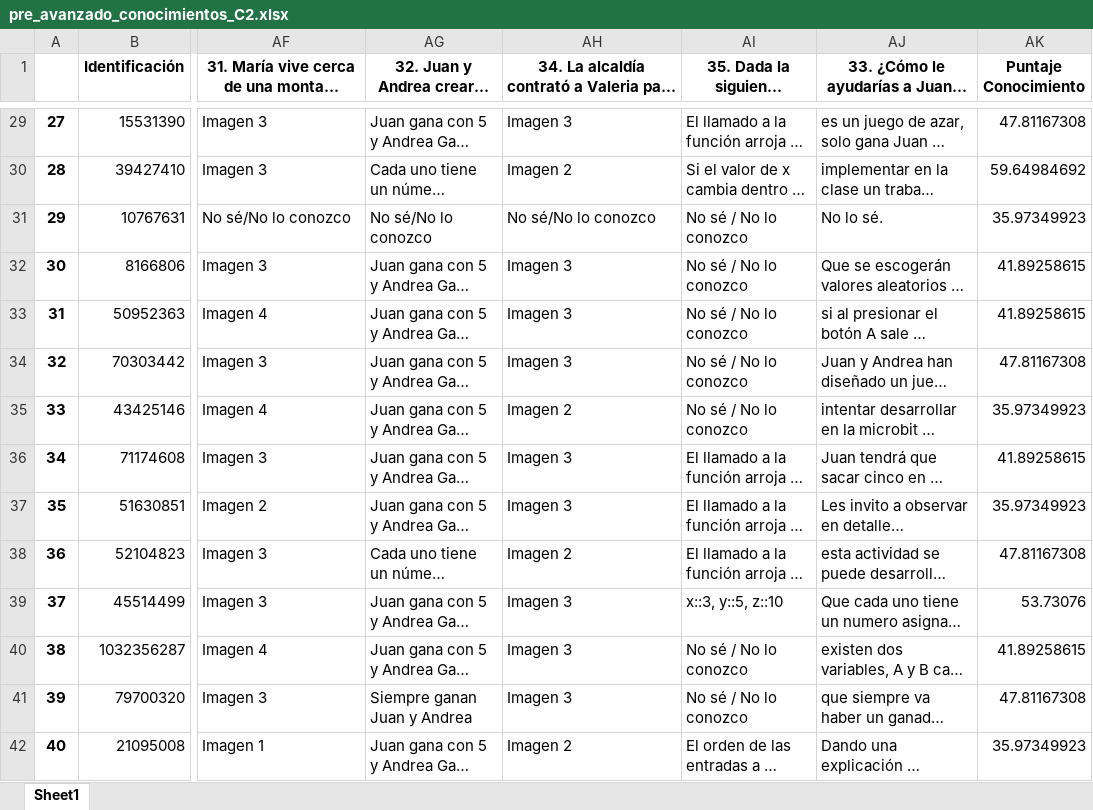
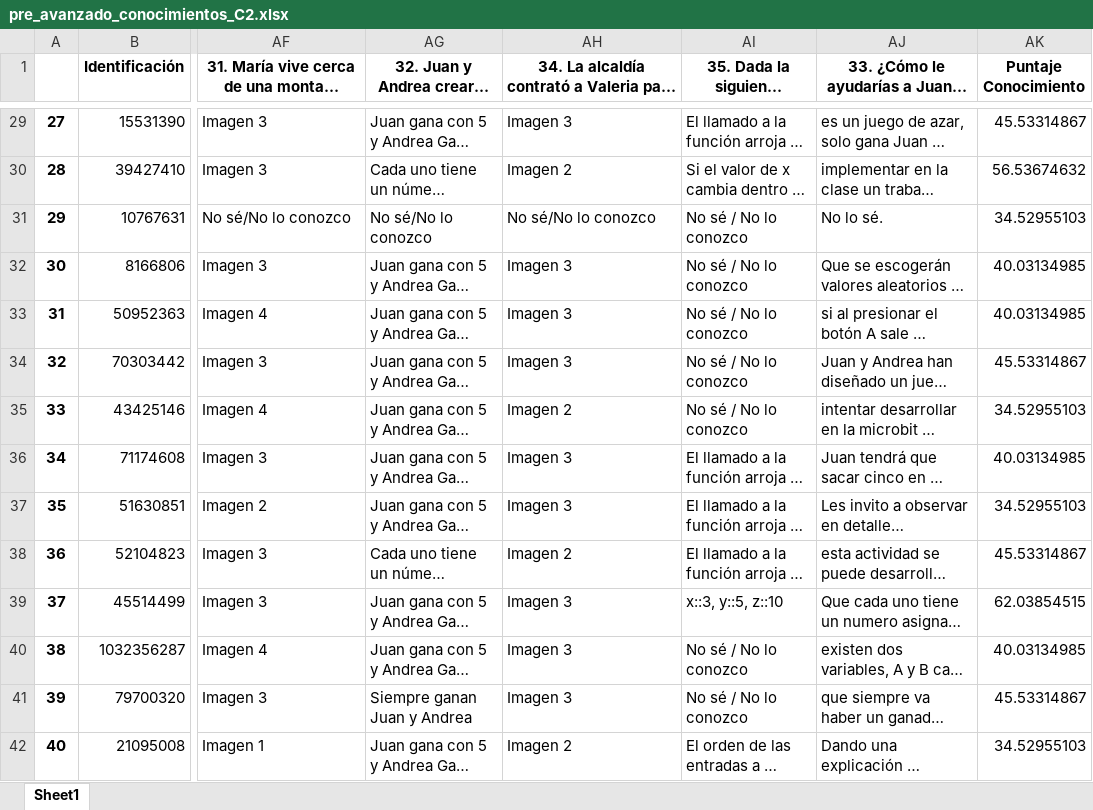
Before and after one commit to Grupo-Informatica-Educativa/CFK, an Excel workbook: data/limpios/pre_avanzado_conocimientos_C2.xlsx, sheet Sheet1, drawn as a sheet; only a part is shown, gaps mark what is left out; long unchanged cells end in …; values as stored, in another font and other column widths than the file's, no borders; the diff covers the shown part only; the diff names each change by its address in the sheet, - before the commit and + after, or states it on an @@ line.

Commit message:
corregir puntajes

```diff
--- a/data/limpios/pre_avanzado_conocimientos_C2.xlsx (sheet Sheet1)
+++ b/data/limpios/pre_avanzado_conocimientos_C2.xlsx (sheet Sheet1)
-AK29 (Puntaje Conocimiento): 47.81167308
+AK29 (Puntaje Conocimiento): 45.53314867
-AK30 (Puntaje Conocimiento): 59.64984692
+AK30 (Puntaje Conocimiento): 56.53674632
-AK31 (Puntaje Conocimiento): 35.97349923
+AK31 (Puntaje Conocimiento): 34.52955103
-AK32:AK33 (Puntaje Conocimiento): 41.89258615
+AK32:AK33 (Puntaje Conocimiento): 40.03134985
-AK34 (Puntaje Conocimiento): 47.81167308
+AK34 (Puntaje Conocimiento): 45.53314867
-AK35 (Puntaje Conocimiento): 35.97349923
+AK35 (Puntaje Conocimiento): 34.52955103
-AK36 (Puntaje Conocimiento): 41.89258615
+AK36 (Puntaje Conocimiento): 40.03134985
-AK37 (Puntaje Conocimiento): 35.97349923
+AK37 (Puntaje Conocimiento): 34.52955103
-AK38 (Puntaje Conocimiento): 47.81167308
+AK38 (Puntaje Conocimiento): 45.53314867
-AK39 (Puntaje Conocimiento): 53.73076
+AK39 (Puntaje Conocimiento): 62.03854515
-AK40 (Puntaje Conocimiento): 41.89258615
+AK40 (Puntaje Conocimiento): 40.03134985
-AK41 (Puntaje Conocimiento): 47.81167308
+AK41 (Puntaje Conocimiento): 45.53314867
-AK42 (Puntaje Conocimiento): 35.97349923
+AK42 (Puntaje Conocimiento): 34.52955103
```
Also changed, not shown: 1214 edited cells elsewhere in this sheet, data/limpios/pre_avanzado_autoeficacia_C2.xlsx, data/limpios/pre_avanzado_genero_C2.xlsx.
